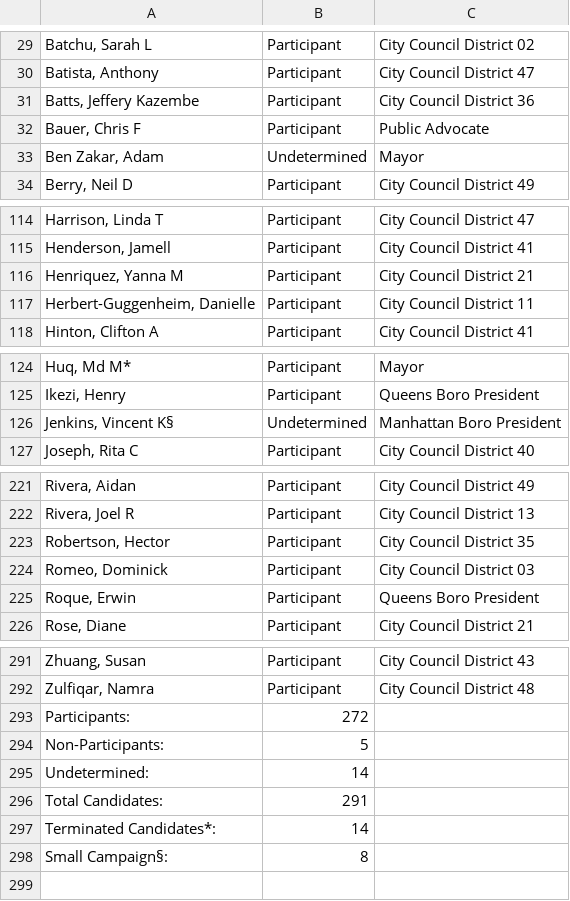
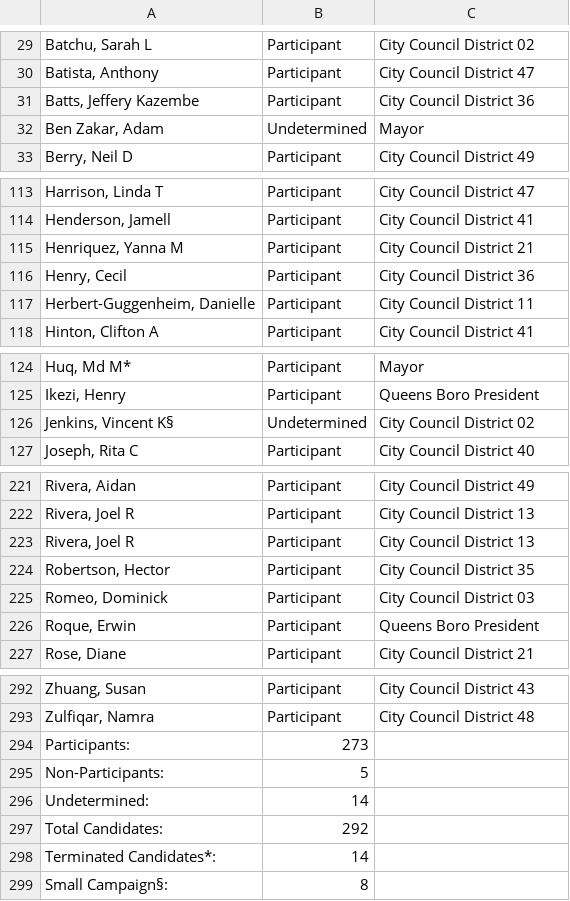
Before and after one commit to fedex1/campaign-tracker, a CSV file: nyccfb_info_public_reports_candidate_25.htm.csv, drawn as a sheet; only a part is shown, gaps mark what is left out; removed rows and columns are numbered as before the commit, all else as after; the diff names each change by its address in the sheet, - before the commit and + after, or states it on an @@ line.

```diff
--- a/nyccfb_info_public_reports_candidate_25.htm.csv
+++ b/nyccfb_info_public_reports_candidate_25.htm.csv
-row 32: Bauer, Chris F | Participant | Public Advocate
+row 116: Henry, Cecil | Participant | City Council District 36
-C126: Manhattan Boro President
+C126: City Council District 02
+row 223: Rivera, Joel R | Participant | City Council District 13
-B294: 272
+B294: 273
-B297: 291
+B297: 292
```
Also changed, not shown: committees.csv, nyccfb_info_public_reports_pclt_25.htm.csv, 1 other file.
